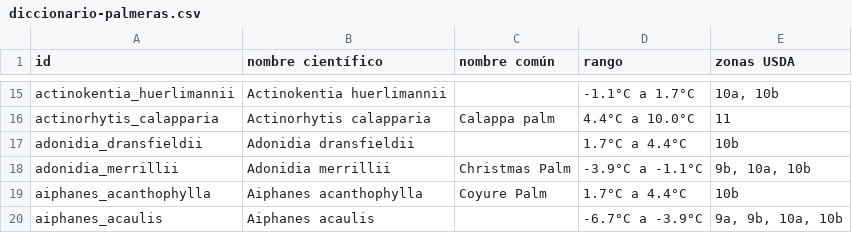
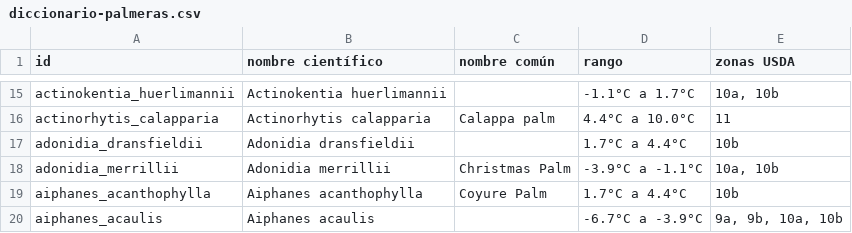
Before and after one commit to PabloVillordo/granpalmera, a CSV file: usda/diccionario-palmeras.csv, drawn as a sheet; only a part is shown, gaps mark what is left out.

Commit message:
v15 add buscador de zonas usda + db arbolado urbano + estaciones SMN

```diff
--- a/usda/diccionario-palmeras.csv
+++ b/usda/diccionario-palmeras.csv
@@ -17,3 +17,3 @@ actinorhytis_calapparia,Actinorhytis calapparia,Calappa palm,4.4°C a 10.0°C,11
 adonidia_dransfieldii,Adonidia dransfieldii,,1.7°C a 4.4°C,10b
-adonidia_merrillii,Adonidia merrillii,Christmas Palm,-3.9°C a -1.1°C,"9b, 10a, 10b"
+adonidia_merrillii,Adonidia merrillii,Christmas Palm,-3.9°C a -1.1°C,"10a, 10b"
 aiphanes_acanthophylla,Aiphanes acanthophylla,Coyure Palm,1.7°C a 4.4°C,10b
```
Also changed, not shown: 1 other file.
